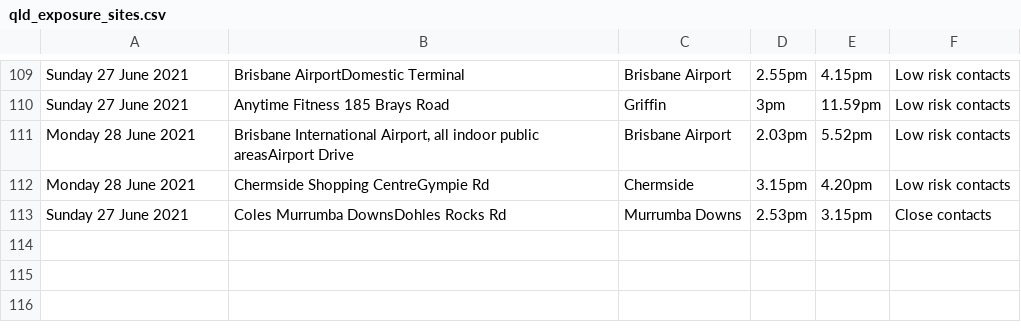
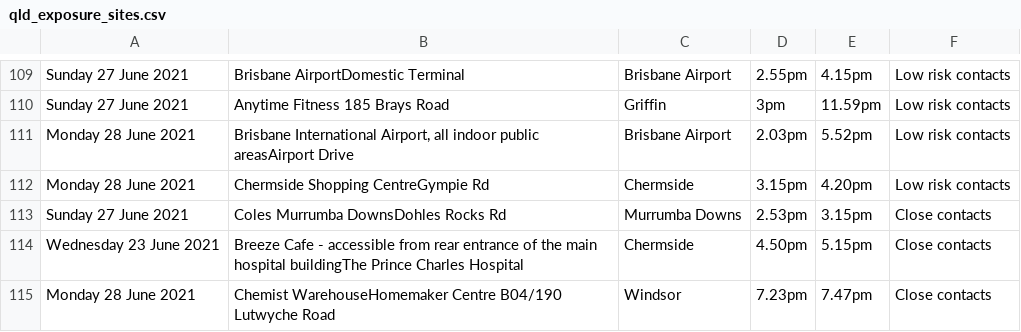
Before and after one commit to joshnicholas/exposure_site_scrapers, a CSV file: data/qld_exposure_sites.csv, drawn as a sheet; only a part is shown, gaps mark what is left out.

```diff
--- a/data/qld_exposure_sites.csv
+++ b/data/qld_exposure_sites.csv
@@ -113 +113,3 @@ Monday 28 June 2021,Chermside Shopping CentreGympie Rd,Chermside,3.15pm,4.20pm,L
 Sunday 27 June 2021,Coles Murrumba DownsDohles Rocks Rd,Murrumba Downs,2.53pm,3.15pm,Close contacts
+Wednesday 23 June 2021,Breeze Cafe - accessible from rear entrance of the main hospital buildingThe Prince Charles Hospital,Chermside,4.50pm,5.15pm,Close contacts
+Monday 28 June 2021,Chemist WarehouseHomemaker Centre B04/190 Lutwyche Road,Windsor,7.23pm,7.47pm,Close contacts
```
Also changed, not shown: data/nsw_exposure_sites.csv.
